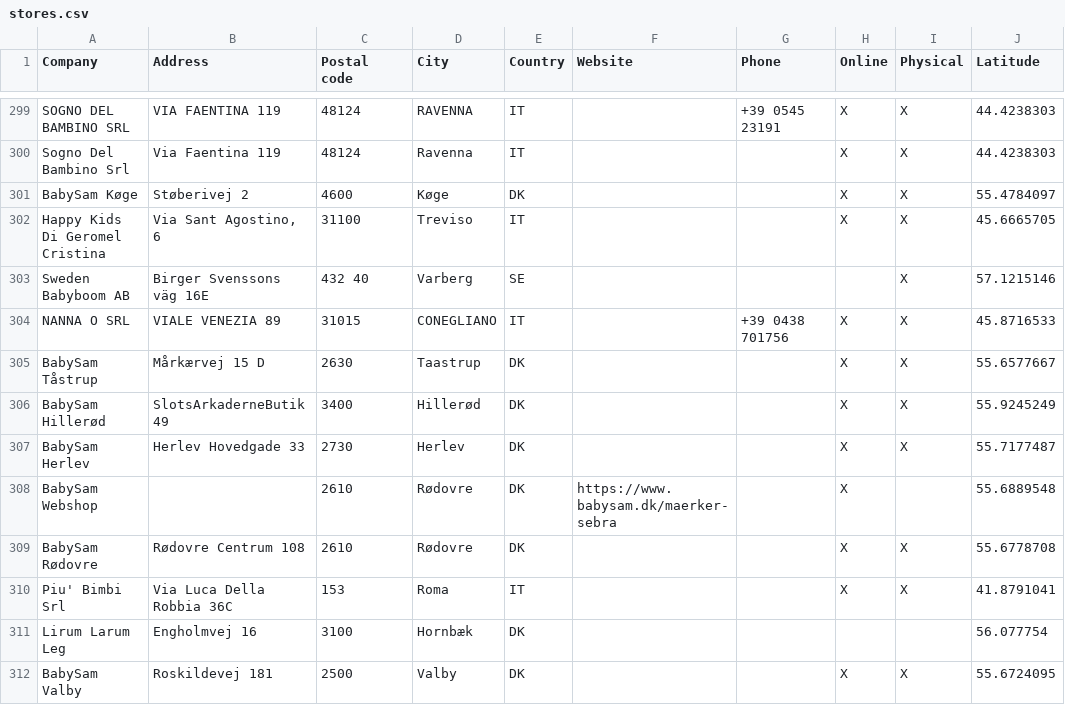
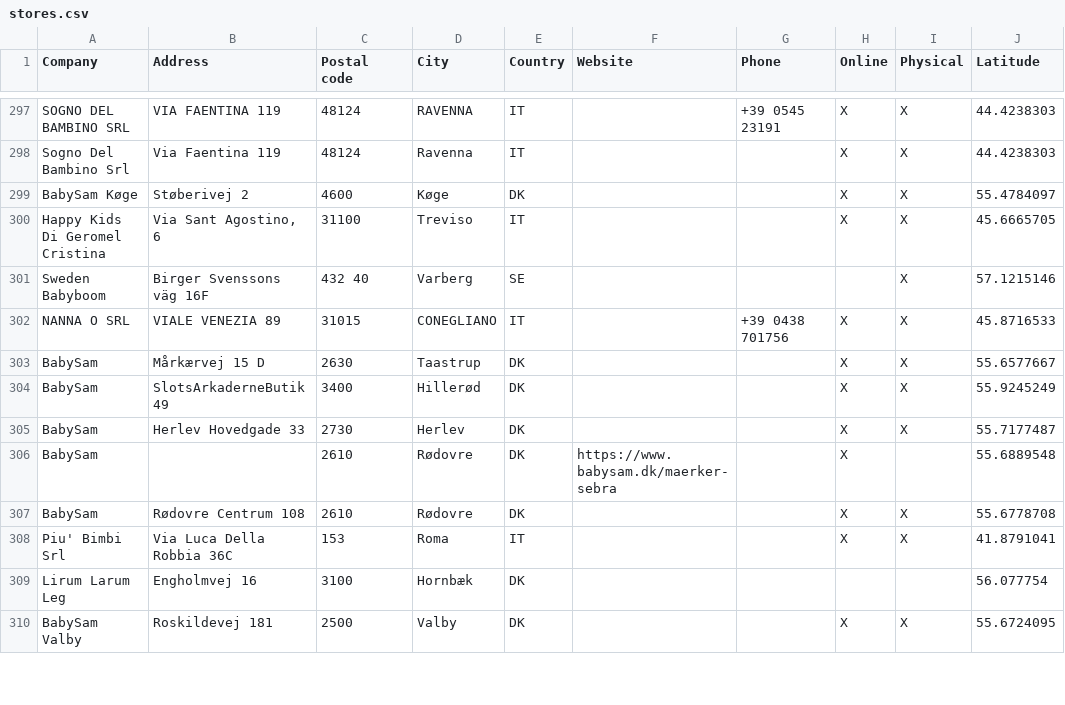
Before and after one commit to NicoBang/sebra-store-locator, a CSV file: stores.csv, drawn as a sheet; only a part is shown, gaps mark what is left out; addresses are those after the commit; the diff covers the shown part only; the diff names each change by its address in the sheet, - before the commit and + after, or states it on an @@ line.

```diff
--- a/stores.csv
+++ b/stores.csv
-A301 (Company): Sweden Babyboom AB
+A301 (Company): Sweden Babyboom
-B301 (Address): Birger Svenssons väg 16E
+B301 (Address): Birger Svenssons väg 16F
-A303 (Company): BabySam Tåstrup
+A303 (Company): BabySam
-A304 (Company): BabySam Hillerød
+A304 (Company): BabySam
-A305 (Company): BabySam Herlev
+A305 (Company): BabySam
-A306 (Company): BabySam Webshop
+A306 (Company): BabySam
-A307 (Company): BabySam Rødovre
+A307 (Company): BabySam
```
Also changed, not shown: 1 added row, 3 removed rows and 45 edited cells elsewhere in this file, 2 other files.
